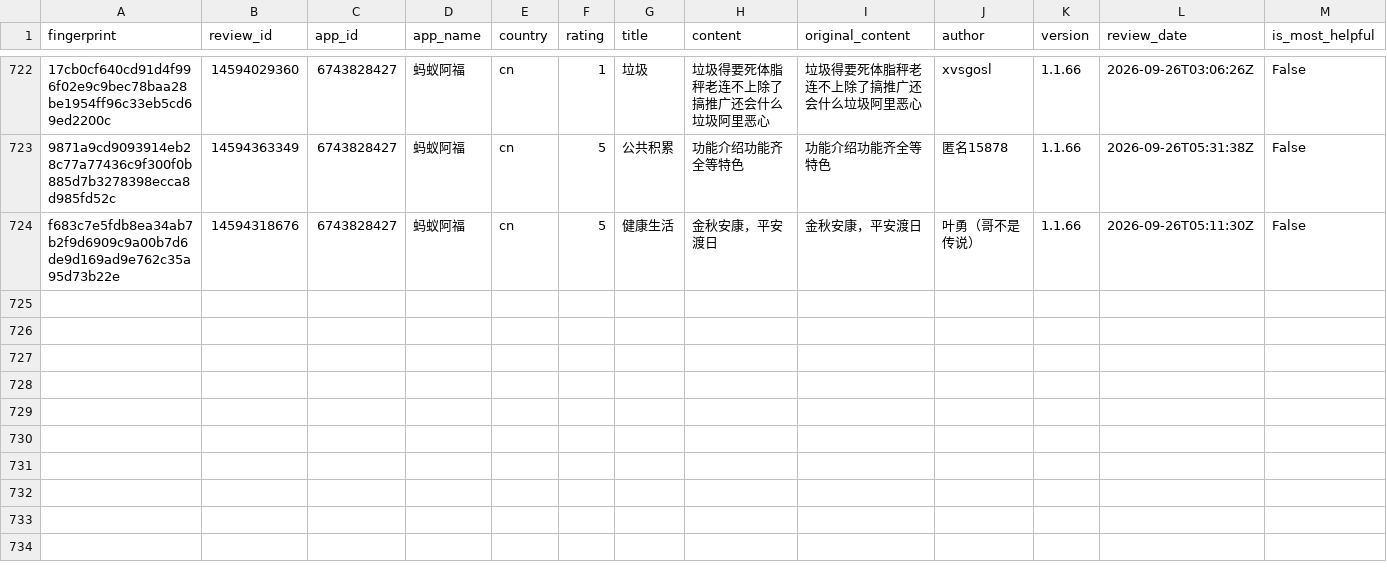
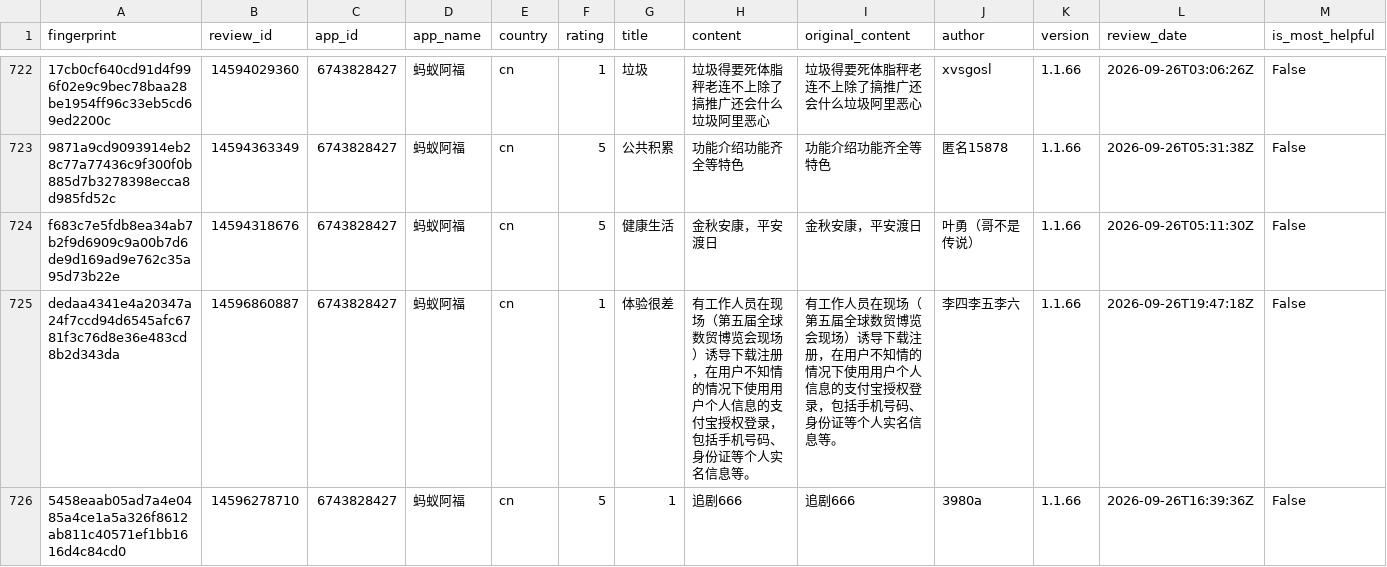
Before and after one commit to pickmiu/appstore-public-data, a CSV file: data/reviews_6743828427_蚂蚁阿福_cn.csv, drawn as a sheet; only a part is shown, gaps mark what is left out; rows hold the shown columns only; the diff names each change by its address in the sheet, - before the commit and + after, or states it on an @@ line.

```diff
--- a/data/reviews_6743828427_蚂蚁阿福_cn.csv
+++ b/data/reviews_6743828427_蚂蚁阿福_cn.csv
+row 725: dedaa4341e4a20347a24f7ccd94d6545afc6781f3c76d8e36e483cd8b2d343da | 14596860887 | 6743828427 | 蚂蚁阿福 | cn | 1 | 体验很差 | 有工作人员在现场（第五届全球数贸博览会现场）诱导下载注册，在用户不知情的情况下使用用户个人信息的支付宝授权登录，包括手机号码、身份证等个人实名信息等。 | 有工作人员在现场（第五届全球数贸博览会现场）诱导下载注册，在用户不知情的情况下使用用户个人信息的支付宝授权登录，包括手机号码、身份证等个人实名信息等。 | 李四李五李六 | 1.1.66 | 2026-09-26T19:47:18Z | False
+row 726: 5458eaab05ad7a4e0485a4ce1a5a326f8612ab811c40571ef1bb1616d4c84cd0 | 14596278710 | 6743828427 | 蚂蚁阿福 | cn | 5 | 1 | 追剧666 | 追剧666 | 3980a | 1.1.66 | 2026-09-26T16:39:36Z | False
```
Also changed, not shown: data/reviews_1044283059_拼多多_cn.csv, data/reviews_335187483_Amazon_gb.csv, 19 other files.
